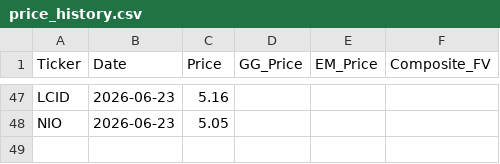
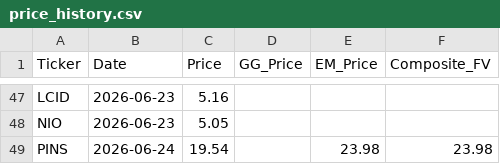
Before and after one commit to jaysang2908/Investment-Automation, a CSV file: price_history.csv, drawn as a sheet; only a part is shown, gaps mark what is left out; the diff names each change by its address in the sheet, - before the commit and + after, or states it on an @@ line.

Commit message:
history: PINS price/FV snapshot

```diff
--- a/price_history.csv
+++ b/price_history.csv
+row 49: PINS | 2026-06-24 | 19.54 |  | 23.98 | 23.98
```
